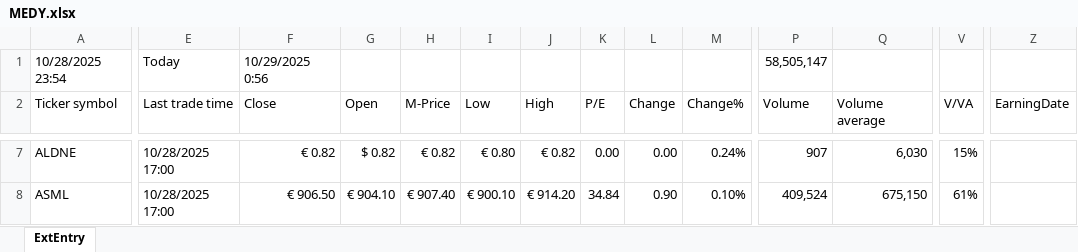
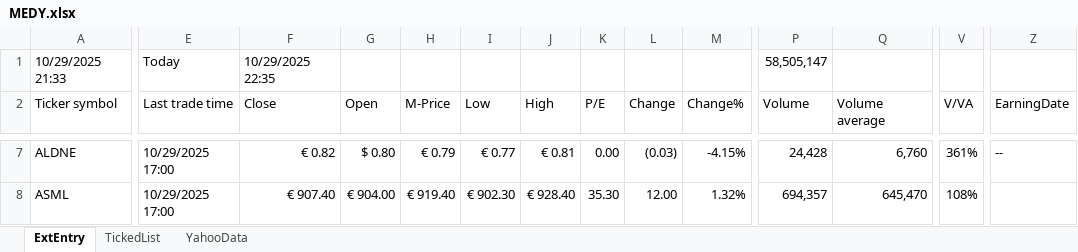
Before and after one commit to KostaDY/NikyClean, an Excel workbook: MEDY.xlsx, sheet ExtEntry, drawn as a sheet; only a part is shown, gaps mark what is left out; values as stored, in another font and other column widths than the file's, no cell formats; conditional formats and table styles not drawn; the diff covers the shown part only; the diff names each change by its address in the sheet, - before the commit and + after, or states it on an @@ line.

Commit message:
Branch work, Speeedy 3/4, MEDY modified, 29/10

```diff
--- a/MEDY.xlsx (sheet ExtEntry)
+++ b/MEDY.xlsx (sheet ExtEntry)
+sheet tab: TickedList
+sheet tab: YahooData
-A1 (Ticker symbol): 10/28/2025 23:54
+A1 (Ticker symbol): 10/29/2025 21:33
-F1 (Close): 10/29/2025 0:56
+F1 (Close): 10/29/2025 22:35
-E7:E8 (Last trade time): 10/28/2025 17:00
+E7:E8 (Last trade time): 10/29/2025 17:00
-G7 (Open): $ 0.82
+G7 (Open): $ 0.80
-H7 (M-Price): € 0.82
+H7 (M-Price): € 0.79
-I7 (Low): € 0.80
+I7 (Low): € 0.77
-J7 (High): € 0.82
+J7 (High): € 0.81
-L7 (Change): 0.00
+L7 (Change): (0.03)
-M7 (Change%): 0.24%
+M7 (Change%): -4.15%
-P7 (Volume): 907
+P7 (Volume): 24,428
-Q7 (Volume average): 6,030
+Q7 (Volume average): 6,760
-V7 (V/VA): 15%
+V7 (V/VA): 361%
-Z7 (EarningDate): (empty)
+Z7 (EarningDate): --
-F8 (Close): € 906.50
+F8 (Close): € 907.40
-G8 (Open): € 904.10
+G8 (Open): € 904.00
-H8 (M-Price): € 907.40
+H8 (M-Price): € 919.40
-I8 (Low): € 900.10
+I8 (Low): € 902.30
-J8 (High): € 914.20
+J8 (High): € 928.40
-K8 (P/E): 34.84
+K8 (P/E): 35.30
-L8 (Change): 0.90
+L8 (Change): 12.00
-M8 (Change%): 0.10%
+M8 (Change%): 1.32%
-P8 (Volume): 409,524
+P8 (Volume): 694,357
-Q8 (Volume average): 675,150
+Q8 (Volume average): 645,470
-V8 (V/VA): 61%
+V8 (V/VA): 108%
```
Also changed, not shown: 4 added rows, 4 removed rows and 1347 edited cells elsewhere in this sheet, cell formats, RTMED.xlsm, TickerList.xlsx, 2 other files.
